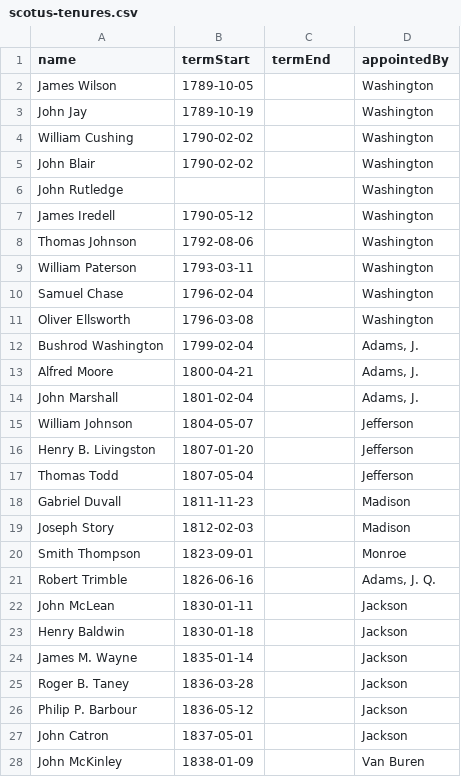
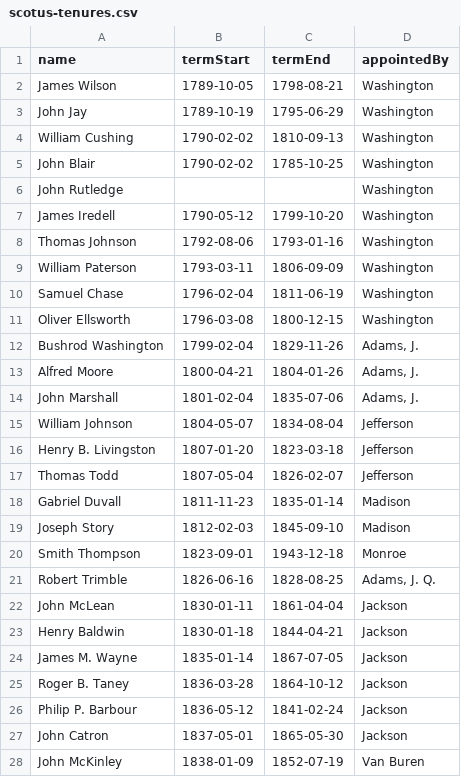
Before and after one commit to ndarville/d3-charts, a CSV file: _data/scotus-tenures.csv, drawn as a sheet; only a part is shown; the diff covers the shown part only.

Commit message:
Finished entering unambiguous end dates for SCOTUS justice terms

```diff
--- a/_data/scotus-tenures.csv
+++ b/_data/scotus-tenures.csv
@@ -1,28 +1,28 @@
 name;termStart;termEnd;appointedBy
-James Wilson;1789-10-05;;Washington
-John Jay;1789-10-19;;Washington
-William Cushing;1790-02-02;;Washington
-John Blair;1790-02-02;;Washington
+James Wilson;1789-10-05;1798-08-21;Washington
+John Jay;1789-10-19;1795-06-29;Washington
+William Cushing;1790-02-02;1810-09-13;Washington
+John Blair;1790-02-02;1785-10-25;Washington
 John Rutledge;;;Washington
-James Iredell;1790-05-12;;Washington
-Thomas Johnson;1792-08-06;;Washington
-William Paterson;1793-03-11;;Washington
-Samuel Chase;1796-02-04;;Washington
-Oliver Ellsworth;1796-03-08;;Washington
-Bushrod Washington;1799-02-04;;Adams, J.
-Alfred Moore;1800-04-21;;Adams, J.
-John Marshall;1801-02-04;;Adams, J.
-William Johnson;1804-05-07;;Jefferson
-Henry B. Livingston;1807-01-20;;Jefferson
-Thomas Todd;1807-05-04;;Jefferson
-Gabriel Duvall;1811-11-23;;Madison
-Joseph Story;1812-02-03;;Madison
-Smith Thompson;1823-09-01;;Monroe
-Robert Trimble;1826-06-16;;Adams, J. Q.
-John McLean;1830-01-11;;Jackson
-Henry Baldwin;1830-01-18;;Jackson
-James M. Wayne;1835-01-14;;Jackson
-Roger B. Taney;1836-03-28;;Jackson
-Philip P. Barbour;1836-05-12;;Jackson
-John Catron;1837-05-01;;Jackson
-John McKinley;1838-01-09;;Van Buren
+James Iredell;1790-05-12;1799-10-20;Washington
+Thomas Johnson;1792-08-06;1793-01-16;Washington
+William Paterson;1793-03-11;1806-09-09;Washington
+Samuel Chase;1796-02-04;1811-06-19;Washington
+Oliver Ellsworth;1796-03-08;1800-12-15;Washington
+Bushrod Washington;1799-02-04;1829-11-26;Adams, J.
+Alfred Moore;1800-04-21;1804-01-26;Adams, J.
+John Marshall;1801-02-04;1835-07-06;Adams, J.
+William Johnson;1804-05-07;1834-08-04;Jefferson
+Henry B. Livingston;1807-01-20;1823-03-18;Jefferson
+Thomas Todd;1807-05-04;1826-02-07;Jefferson
+Gabriel Duvall;1811-11-23;1835-01-14;Madison
+Joseph Story;1812-02-03;1845-09-10;Madison
+Smith Thompson;1823-09-01;1943-12-18;Monroe
+Robert Trimble;1826-06-16;1828-08-25;Adams, J. Q.
+John McLean;1830-01-11;1861-04-04;Jackson
+Henry Baldwin;1830-01-18;1844-04-21;Jackson
+James M. Wayne;1835-01-14;1867-07-05;Jackson
+Roger B. Taney;1836-03-28;1864-10-12;Jackson
+Philip P. Barbour;1836-05-12;1841-02-24;Jackson
+John Catron;1837-05-01;1865-05-30;Jackson
+John McKinley;1838-01-09;1852-07-19;Van Buren
```
Also changed, not shown: 84 edited cells elsewhere in this file.
